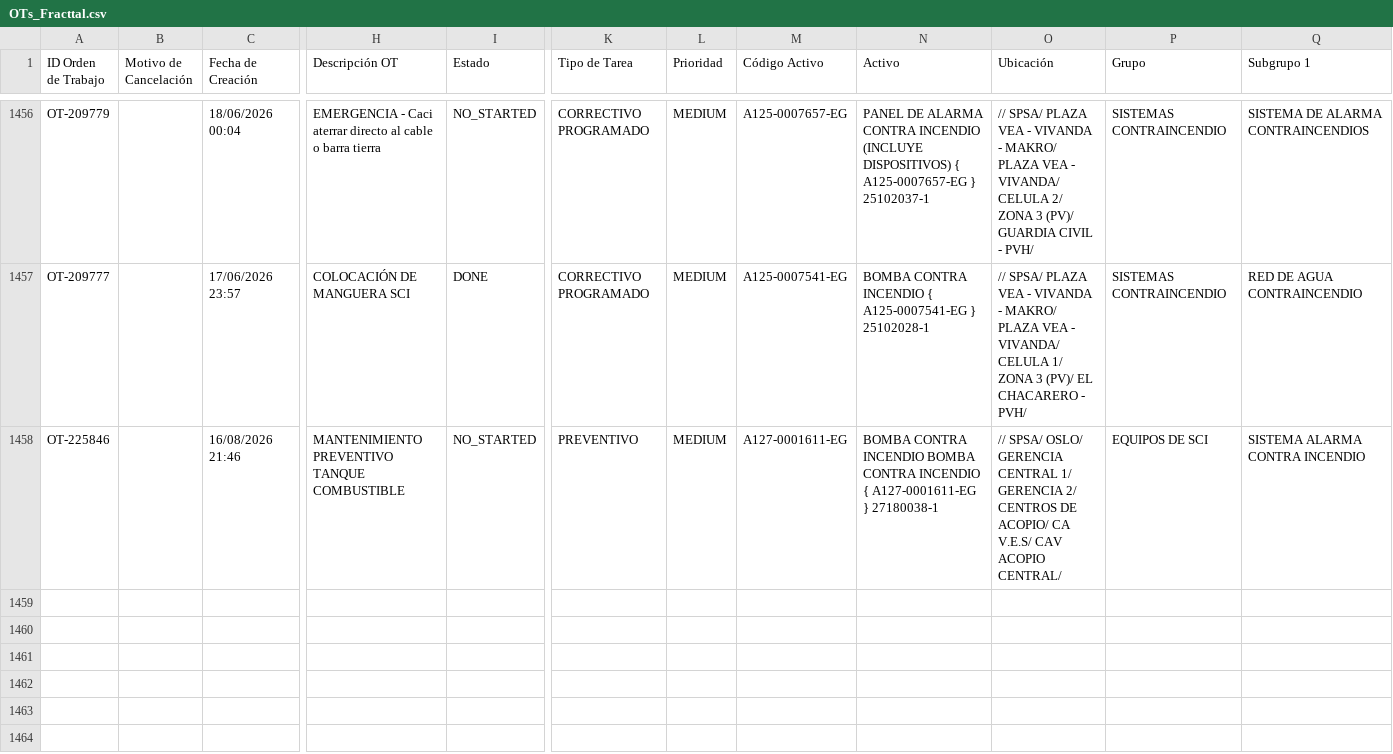
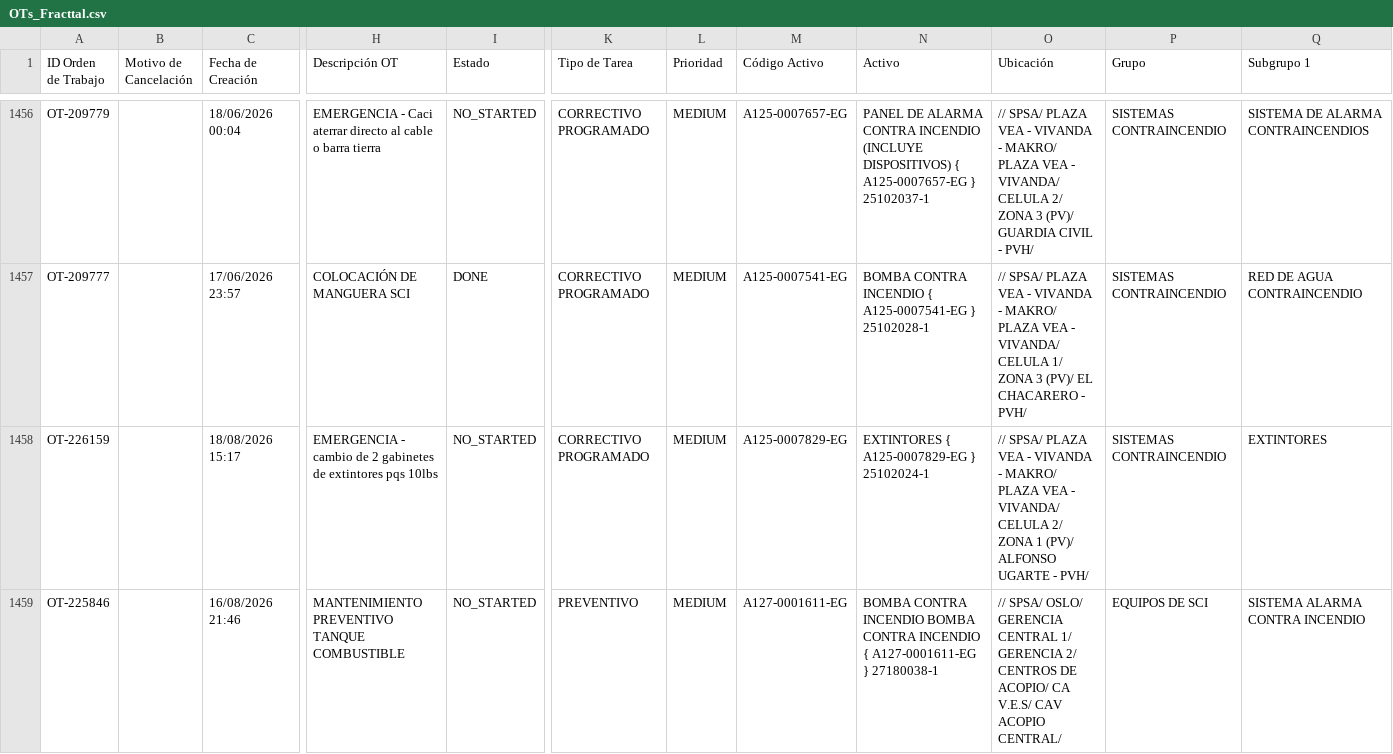
Before and after one commit to Andres-St1/fracttal-ots, a CSV file: OTs_Fracttal.csv, drawn as a sheet; only a part is shown, gaps mark what is left out; rows hold the shown columns only; the diff names each change by its address in the sheet, - before the commit and + after, or states it on an @@ line.

```diff
--- a/OTs_Fracttal.csv
+++ b/OTs_Fracttal.csv
+row 1458: OT-226159 |  | 18/08/2026 15:17 | EMERGENCIA - cambio de 2 gabinetes de extintores pqs 10lbs | NO_STARTED | CORRECTIVO PROGRAMADO | MEDIUM | A125-0007829-EG | EXTINTORES { A125-0007829-EG } 25102024-1 | // SPSA/ PLAZA VEA - VIVANDA - MAKRO/ PLAZA VEA - VIVANDA/ CELULA 2/ ZONA 1 (PV)/ ALFONSO UGARTE - PVH/ | SISTEMAS CONTRAINCENDIO | EXTINTORES
```
